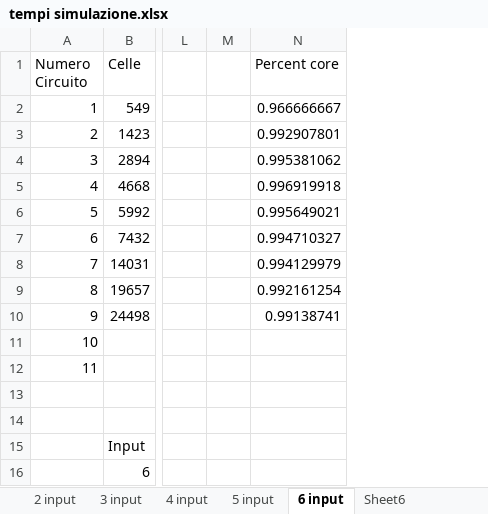
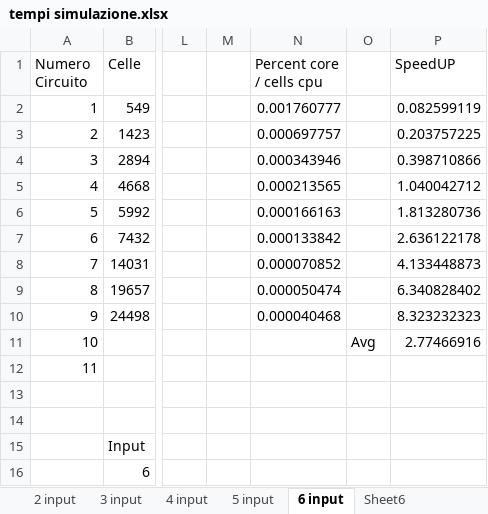
Before and after one commit to Anthz/qcadesigner-cuda, an Excel workbook: docs/bistable/tempi simulazione.xlsx, sheet 6 input, drawn as a sheet; only a part is shown, gaps mark what is left out; values as stored, in another font and other column widths than the file's, no borders; removed rows and columns are numbered as before the commit, all else as after; the diff names each change by its address in the sheet, - before the commit and + after, or states it on an @@ line.

Commit message:
speedup

```diff
--- a/docs/bistable/tempi simulazione.xlsx (sheet 6 input)
+++ b/docs/bistable/tempi simulazione.xlsx (sheet 6 input)
-column N (Percent core), rows 2-10: 0.966666667 | 0.992907801 | 0.995381062 | 0.996919918 | 0.995649021 | 0.994710327 | 0.994129979 | 0.992161254 | 0.99138741
+column N (Percent core / cells cpu), rows 2-10: 0.001760777 | 0.000697757 | 0.000343946 | 0.000213565 | 0.000166163 | 0.000133842 | 0.000070852 | 0.000050474 | 0.000040468
+column O, row 11: Avg
+column P (SpeedUP), rows 2-11: 0.082599119 | 0.203757225 | 0.398710866 | 1.040042712 | 1.813280736 | 2.636122178 | 4.133448873 | 6.340828402 | 8.323232323 | 2.77466916
```
Also changed, not shown: sheet 2 input, sheet 5 input, sheet 3 input, sheet 4 input, charts or pictures, 3 other files.
